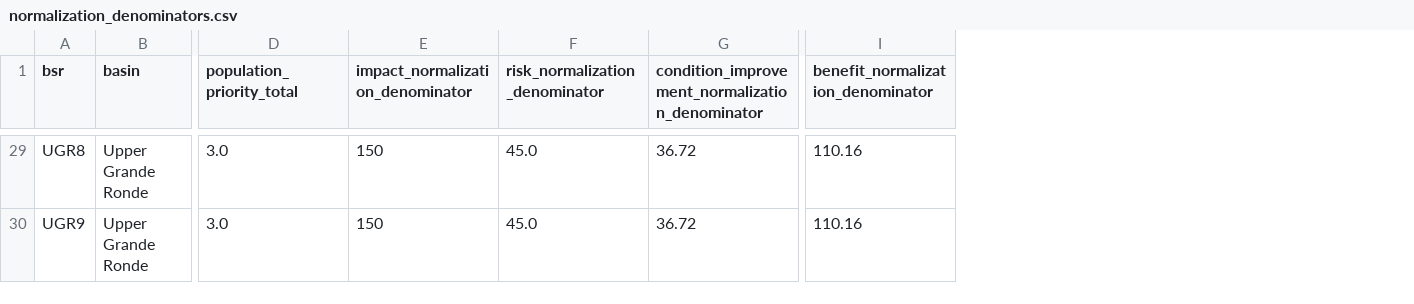
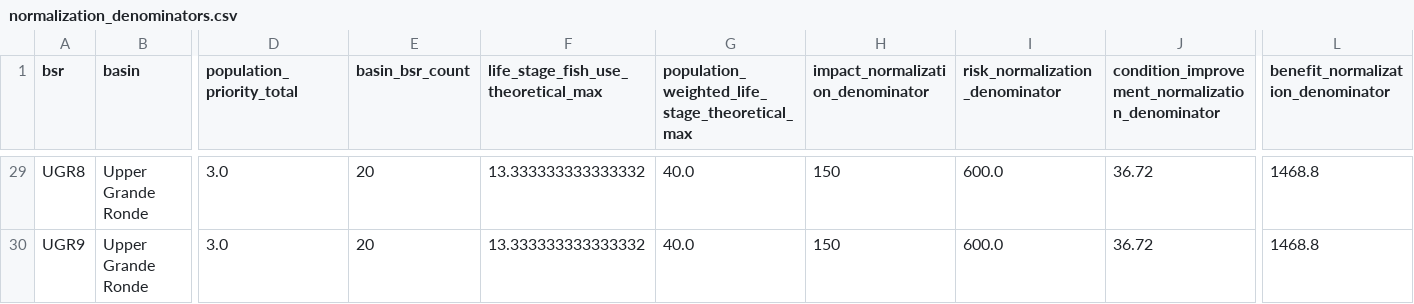
Before and after one commit to atdunwoody/atlas_lvl1-2_scoring_webapp, a CSV file: data/outputs/QC/normalization_denominators.csv, drawn as a sheet; only a part is shown, gaps mark what is left out; addresses are those after the commit; the diff covers the shown part only; the diff names each change by its address in the sheet, - before the commit and + after, or states it on an @@ line.

```diff
--- a/data/outputs/QC/normalization_denominators.csv
+++ b/data/outputs/QC/normalization_denominators.csv
+column E (basin_bsr_count), rows 29-30: 20 | 20
+column F, row 1: life_stage_fish_use_theoretical_max; rows 29-30: 13.333333333333332 | 13.333333333333332
+column G, row 1: population_weighted_life_stage_theoretical_max; rows 29-30: 40.0 | 40.0
-I29:I30 (risk_normalization_denominator): 45.0
+I29:I30 (risk_normalization_denominator): 600.0
-L29:L30: 110.16
+L29:L30: 1468.8
```
Also changed, not shown: 54 edited cells elsewhere in this file, data/outputs/QC/assumptions_for_review.csv, data/outputs/QC/vulnerability_scores_for_review.csv, 13 other files.
